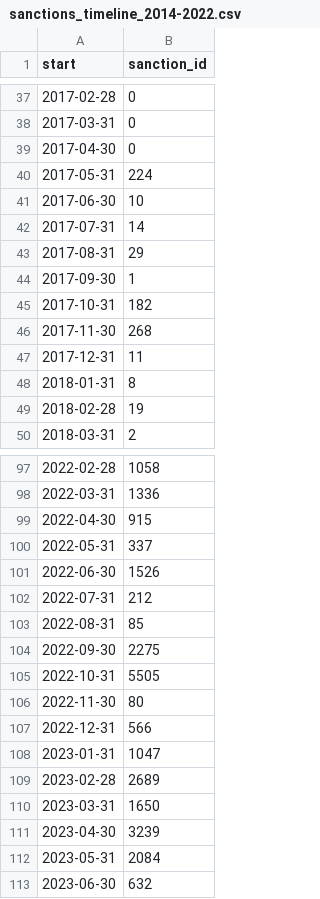
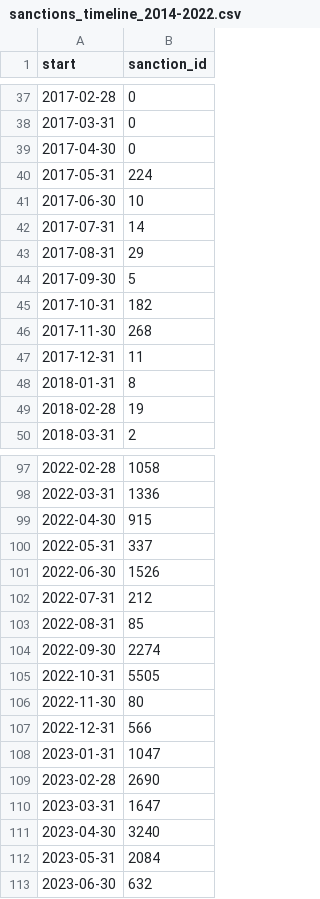
Before and after one commit to correctiv/ru-sanctions-dashboard, a CSV file: src/data/sanctions_timeline_2014-2022.csv, drawn as a sheet; only a part is shown, gaps mark what is left out.

```diff
--- a/src/data/sanctions_timeline_2014-2022.csv
+++ b/src/data/sanctions_timeline_2014-2022.csv
@@ -43,3 +43,3 @@ start,sanction_id
 2017-08-31,29
-2017-09-30,1
+2017-09-30,5
 2017-10-31,182
@@ -103,3 +103,3 @@ start,sanction_id
 2022-08-31,85
-2022-09-30,2275
+2022-09-30,2274
 2022-10-31,5505
@@ -108,5 +108,5 @@ start,sanction_id
 2023-01-31,1047
-2023-02-28,2689
-2023-03-31,1650
-2023-04-30,3239
+2023-02-28,2690
+2023-03-31,1647
+2023-04-30,3240
 2023-05-31,2084
```
Also changed, not shown: src/data/recent_origin_aggregation_table.csv, 1 other file.
